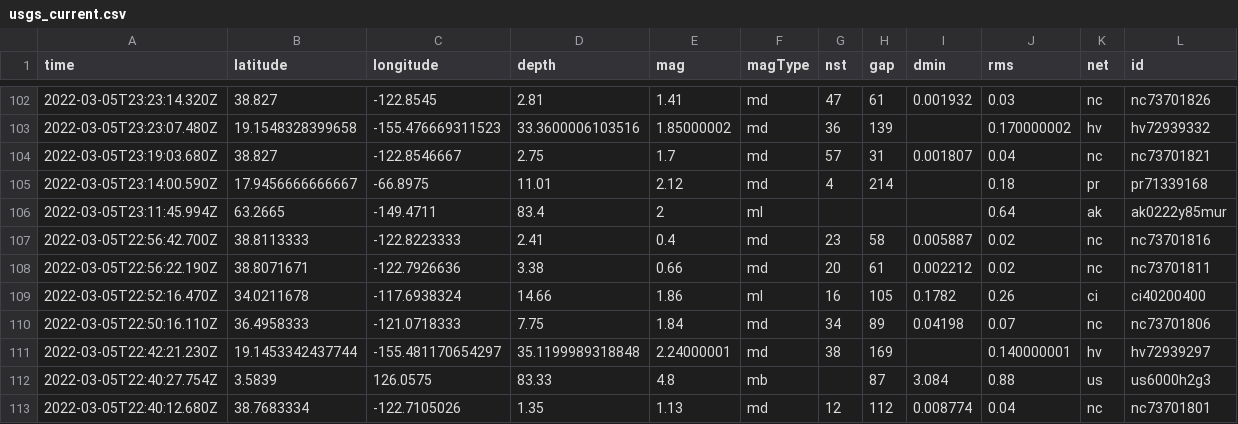
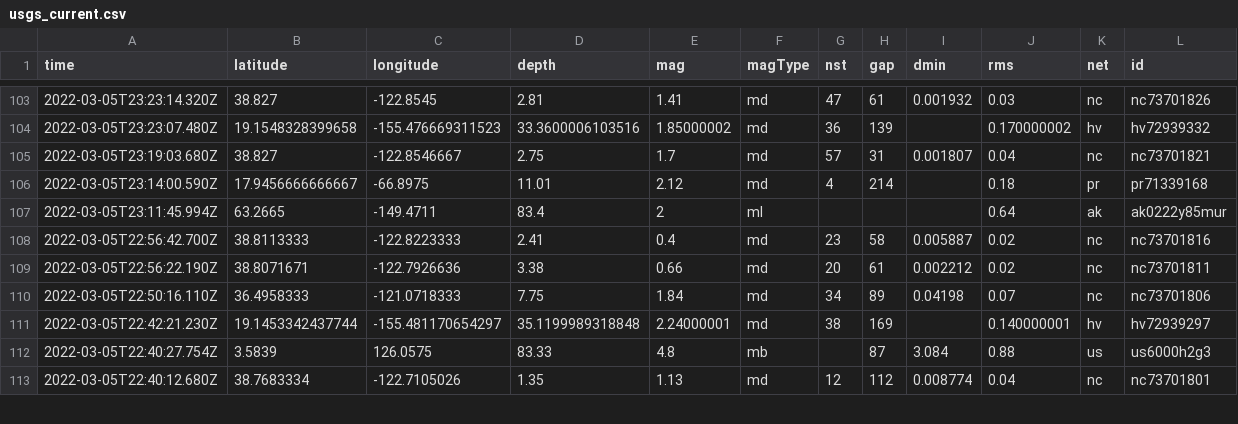
Before and after one commit to johnstont05/nicar22-github-actions, a CSV file: usgs_current.csv, drawn as a sheet; only a part is shown, gaps mark what is left out; removed rows and columns are numbered as before the commit, all else as after; rows hold the shown columns only; the diff covers the shown part only; the diff names each change by its address in the sheet, - before the commit and + after, or states it on an @@ line.

```diff
--- a/usgs_current.csv
+++ b/usgs_current.csv
-row 109: 2022-03-05T22:52:16.470Z | 34.0211678 | -117.6938324 | 14.66 | 1.86 | ml | 16 | 105 | 0.1782 | 0.26 | ci | ci40200400
```
Also changed, not shown: 1 added row, 2 removed rows and 11 edited cells elsewhere in this file, usgs_main.csv.
